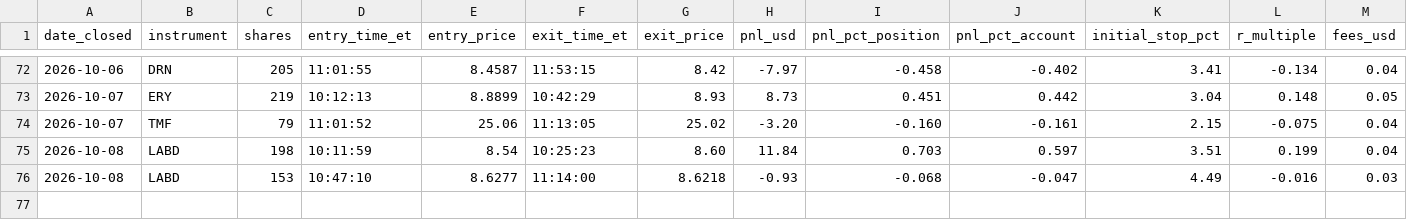
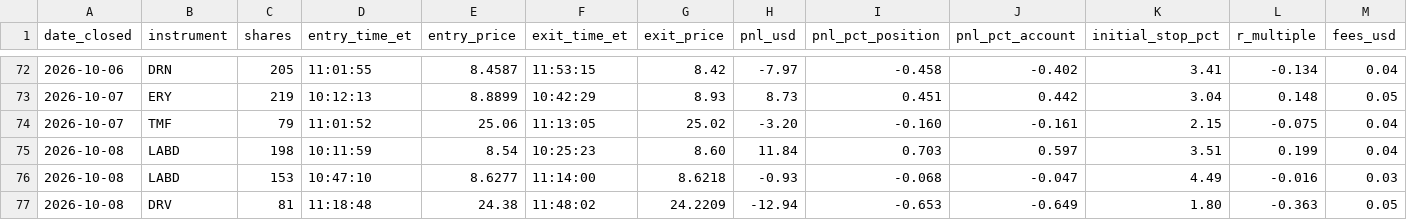
Before and after one commit to adamelci-22/Main, a CSV file: archive/trades.csv, drawn as a sheet; only a part is shown, gaps mark what is left out; rows hold the shown columns only; the diff names each change by its address in the sheet, - before the commit and + after, or states it on an @@ line.

```diff
--- a/archive/trades.csv
+++ b/archive/trades.csv
+row 77: 2026-10-08 | DRV | 81 | 11:18:48 | 24.38 | 11:48:02 | 24.2209 | -12.94 | -0.653 | -0.649 | 1.80 | -0.363 | 0.05
```
Also changed, not shown: 1 other file.
